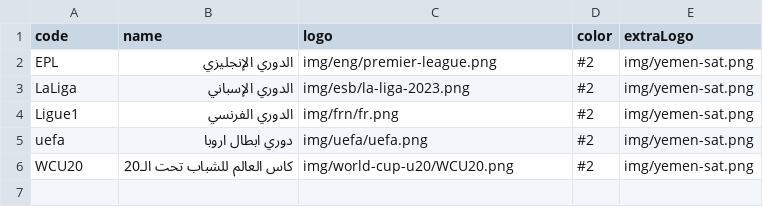
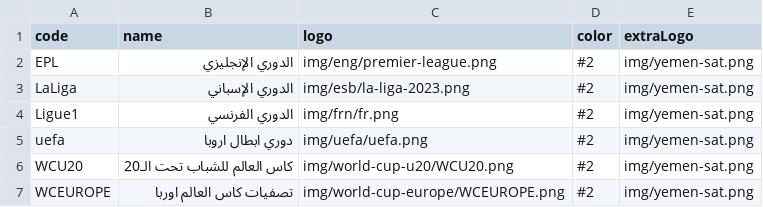
Before and after one commit to falahsab/jedwal, a CSV file: csv/leagues.csv, drawn as a sheet.

Commit message:
Update leagues.csv

```diff
--- a/csv/leagues.csv
+++ b/csv/leagues.csv
@@ -6 +6,2 @@ uefa,دوري ابطال اروبا,img/uefa/uefa.png,#2,img/yemen-sat.png
 WCU20,كاس العالم للشباب تحت الـ20,img/world-cup-u20/WCU20.png,#2,img/yemen-sat.png
+WCEUROPE,تصفيات كاس العالم اوربا,img/world-cup-europe/WCEUROPE.png,#2,img/yemen-sat.png
```
